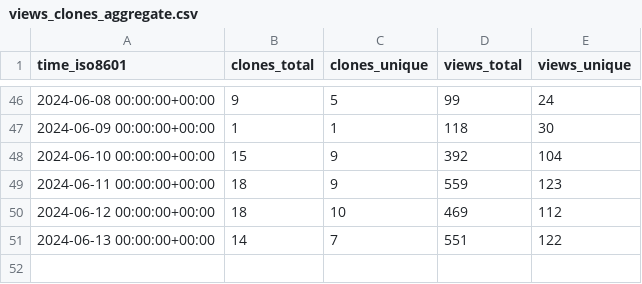
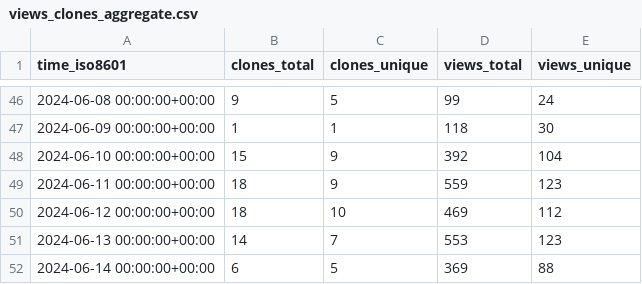
Before and after one commit to systemsomicslab/MsdialWorkbench, a CSV file: systemsomicslab/MsdialWorkbench/ghrs-data/views_clones_aggregate.csv, drawn as a sheet; only a part is shown, gaps mark what is left out.

```diff
--- a/systemsomicslab/MsdialWorkbench/ghrs-data/views_clones_aggregate.csv
+++ b/systemsomicslab/MsdialWorkbench/ghrs-data/views_clones_aggregate.csv
@@ -50,2 +50,3 @@ time_iso8601,clones_total,clones_unique,views_total,views_unique
 2024-06-12 00:00:00+00:00,18,10,469,112
-2024-06-13 00:00:00+00:00,14,7,551,122
+2024-06-13 00:00:00+00:00,14,7,553,123
+2024-06-14 00:00:00+00:00,6,5,369,88
```
Also changed, not shown: 1 other file.
